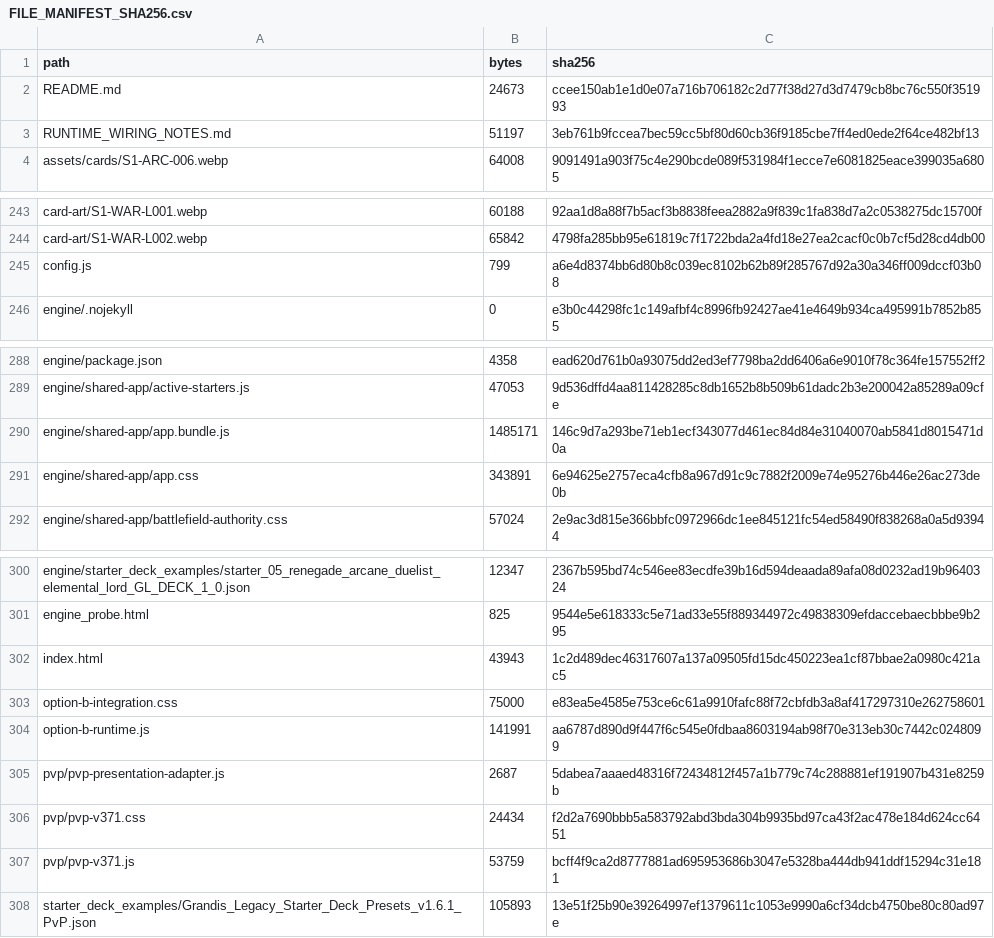
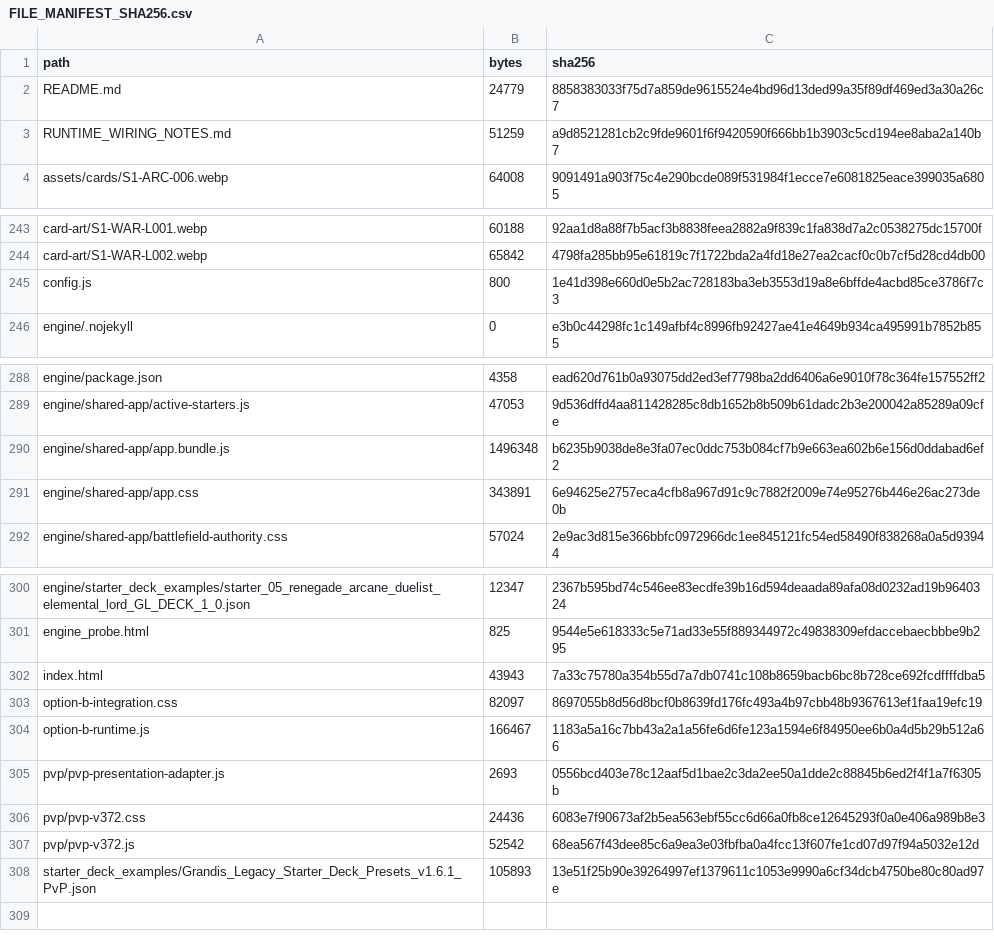
Before and after one commit to GrandisLegacyTCG/Grandis-Legacy-PvP-Trial, a CSV file: public/FILE_MANIFEST_SHA256.csv, drawn as a sheet; only a part is shown, gaps mark what is left out.

```diff
--- a/public/FILE_MANIFEST_SHA256.csv
+++ b/public/FILE_MANIFEST_SHA256.csv
@@ -1,4 +1,4 @@
 path,bytes,sha256
-README.md,24673,ccee150ab1e1d0e07a716b706182c2d77f38d27d3d7479cb8bc76c550f351993
-RUNTIME_WIRING_NOTES.md,51197,3eb761b9fccea7bec59cc5bf80d60cb36f9185cbe7ff4ed0ede2f64ce482bf13
+README.md,24779,8858383033f75d7a859de9615524e4bd96d13ded99a35f89df469ed3a30a26c7
+RUNTIME_WIRING_NOTES.md,51259,a9d8521281cb2c9fde9601f6f9420590f666bb1b3903c5cd194ee8aba2a140b7
 assets/cards/S1-ARC-006.webp,64008,9091491a903f75c4e290bcde089f531984f1ecce7e6081825eace399035a6805
@@ -244,3 +244,3 @@ card-art/S1-WAR-L001.webp,60188,92aa1d8a88f7b5acf3b8838feea2882a9f839c1fa838d7a2
 card-art/S1-WAR-L002.webp,65842,4798fa285bb95e61819c7f1722bda2a4fd18e27ea2cacf0c0b7cf5d28cd4db00
-config.js,799,a6e4d8374bb6d80b8c039ec8102b62b89f285767d92a30a346ff009dccf03b08
+config.js,800,1e41d398e660d0e5b2ac728183ba3eb3553d19a8e6bffde4acbd85ce3786f7c3
 engine/.nojekyll,0,e3b0c44298fc1c149afbf4c8996fb92427ae41e4649b934ca495991b7852b855
@@ -289,3 +289,3 @@ engine/package.json,4358,ead620d761b0a93075dd2ed3ef7798ba2dd6406a6e9010f78c364fe
 engine/shared-app/active-starters.js,47053,9d536dffd4aa811428285c8db1652b8b509b61dadc2b3e200042a85289a09cfe
-engine/shared-app/app.bundle.js,1485171,146c9d7a293be71eb1ecf343077d461ec84d84e31040070ab5841d8015471d0a
+engine/shared-app/app.bundle.js,1496348,b6235b9038de8e3fa07ec0ddc753b084cf7b9e663ea602b6e156d0ddabad6ef2
 engine/shared-app/app.css,343891,6e94625e2757eca4cfb8a967d91c9c7882f2009e74e95276b446e26ac273de0b
@@ -301,8 +301,8 @@ engine/starter_deck_examples/starter_05_renegade_arcane_duelist_elemental_lord_G
 engine_probe.html,825,9544e5e618333c5e71ad33e55f889344972c49838309efdaccebaecbbbe9b295
-index.html,43943,1c2d489dec46317607a137a09505fd15dc450223ea1cf87bbae2a0980c421ac5
-option-b-integration.css,75000,e83ea5e4585e753ce6c61a9910fafc88f72cbfdb3a8af417297310e262758601
-option-b-runtime.js,141991,aa6787d890d9f447f6c545e0fdbaa8603194ab98f70e313eb30c7442c0248099
-pvp/pvp-presentation-adapter.js,2687,5dabea7aaaed48316f72434812f457a1b779c74c288881ef191907b431e8259b
-pvp/pvp-v371.css,24434,f2d2a7690bbb5a583792abd3bda304b9935bd97ca43f2ac478e184d624cc6451
-pvp/pvp-v371.js,53759,bcff4f9ca2d8777881ad695953686b3047e5328ba444db941ddf15294c31e181
+index.html,43943,7a33c75780a354b55d7a7db0741c108b8659bacb6bc8b728ce692fcdffffdba5
+option-b-integration.css,82097,8697055b8d56d8bcf0b8639fd176fc493a4b97cbb48b9367613ef1faa19efc19
+option-b-runtime.js,166467,1183a5a16c7bb43a2a1a56fe6d6fe123a1594e6f84950ee6b0a4d5b29b512a66
+pvp/pvp-presentation-adapter.js,2693,0556bcd403e78c12aaf5d1bae2c3da2ee50a1dde2c88845b6ed2f4f1a7f6305b
+pvp/pvp-v372.css,24436,6083e7f90673af2b5ea563ebf55cc6d66a0fb8ce12645293f0a0e406a989b8e3
+pvp/pvp-v372.js,52542,68ea567f43dee85c6a9ea3e03fbfba0a4fcc13f607fe1cd07d97f94a5032e12d
 starter_deck_examples/Grandis_Legacy_Starter_Deck_Presets_v1.6.1_PvP.json,105893,13e51f25b90e39264997ef1379611c1053e9990a6cf34dcb4750be80c80ad97e
```
Also changed, not shown: PVP_v3.72_FILE_MANIFEST_SHA256.csv, 21 other files.
